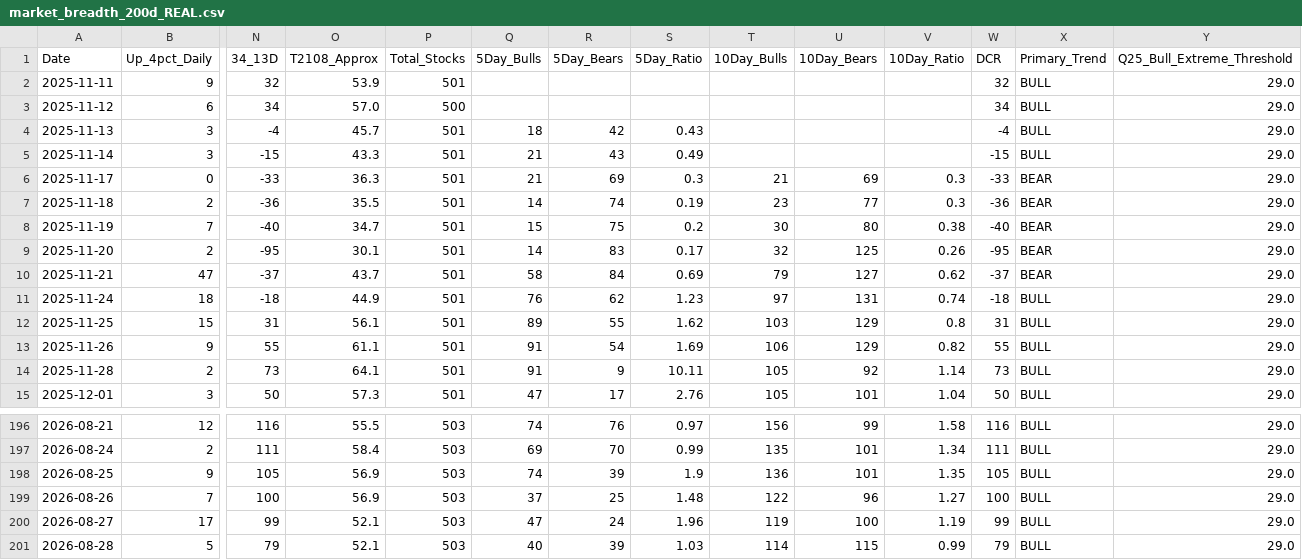
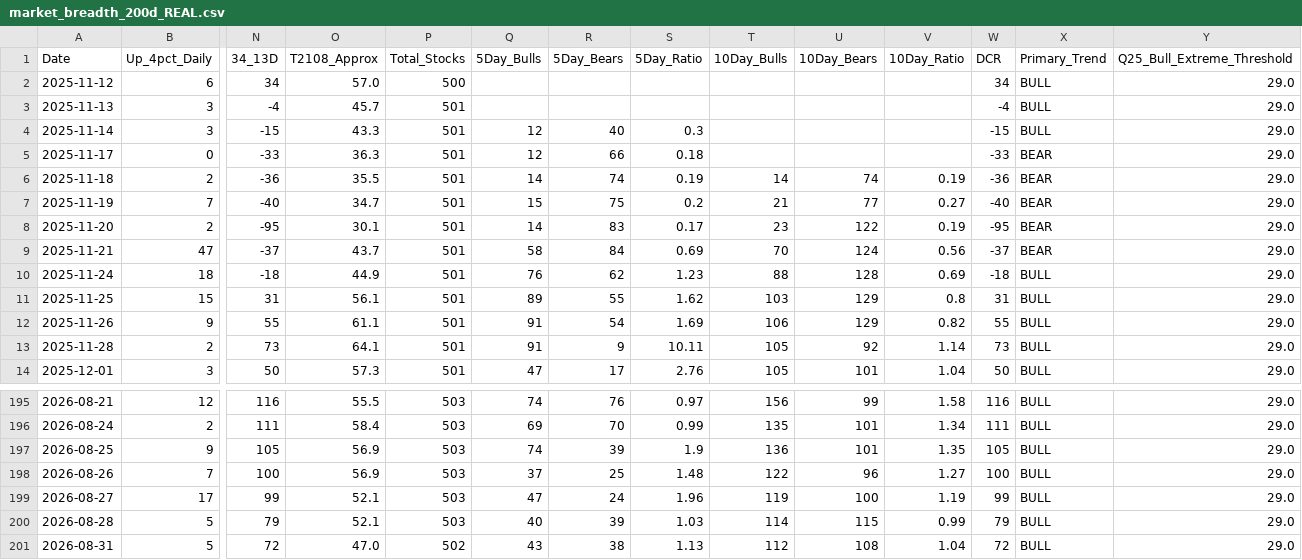
Before and after one commit to Vineh20/market-breadth, a CSV file: docs/market_breadth_200d_REAL.csv, drawn as a sheet; only a part is shown, gaps mark what is left out; removed rows and columns are numbered as before the commit, all else as after; rows hold the shown columns only; the diff names each change by its address in the sheet, - before the commit and + after, or states it on an @@ line.

```diff
--- a/docs/market_breadth_200d_REAL.csv
+++ b/docs/market_breadth_200d_REAL.csv
-row 2: 2025-11-11 | 9 | 32 | 53.9 | 501 |  |  |  |  |  |  | 32 | BULL | 29.0
-Q3 (5Day_Bulls): 18
+Q3 (5Day_Bulls): (empty)
-R3 (5Day_Bears): 42
+R3 (5Day_Bears): (empty)
-S3 (5Day_Ratio): 0.43
+S3 (5Day_Ratio): (empty)
-Q4:Q5 (5Day_Bulls): 21
+Q4:Q5 (5Day_Bulls): 12
-R4 (5Day_Bears): 43
+R4 (5Day_Bears): 40
-S4 (5Day_Ratio): 0.49
+S4 (5Day_Ratio): 0.3
-R5 (5Day_Bears): 69
+R5 (5Day_Bears): 66
-S5 (5Day_Ratio): 0.3
+S5 (5Day_Ratio): 0.18
-T5 (10Day_Bulls): 21
+T5 (10Day_Bulls): (empty)
-U5 (10Day_Bears): 69
+U5 (10Day_Bears): (empty)
-V5 (10Day_Ratio): 0.3
+V5 (10Day_Ratio): (empty)
-T6 (10Day_Bulls): 23
+T6 (10Day_Bulls): 14
-U6 (10Day_Bears): 77
+U6 (10Day_Bears): 74
-V6 (10Day_Ratio): 0.3
+V6 (10Day_Ratio): 0.19
-T7 (10Day_Bulls): 30
+T7 (10Day_Bulls): 21
-U7 (10Day_Bears): 80
+U7 (10Day_Bears): 77
-V7 (10Day_Ratio): 0.38
+V7 (10Day_Ratio): 0.27
-T8 (10Day_Bulls): 32
+T8 (10Day_Bulls): 23
-U8 (10Day_Bears): 125
+U8 (10Day_Bears): 122
-V8 (10Day_Ratio): 0.26
+V8 (10Day_Ratio): 0.19
-T9 (10Day_Bulls): 79
+T9 (10Day_Bulls): 70
-U9 (10Day_Bears): 127
+U9 (10Day_Bears): 124
-V9 (10Day_Ratio): 0.62
+V9 (10Day_Ratio): 0.56
-T10 (10Day_Bulls): 97
+T10 (10Day_Bulls): 88
-U10 (10Day_Bears): 131
+U10 (10Day_Bears): 128
-V10 (10Day_Ratio): 0.74
+V10 (10Day_Ratio): 0.69
+row 201: 2026-08-31 | 5 | 72 | 47.0 | 502 | 43 | 38 | 1.13 | 112 | 108 | 1.04 | 72 | BULL | 29.0
```
Also changed, not shown: market_breadth_200d_REAL.csv, 2 other files.
